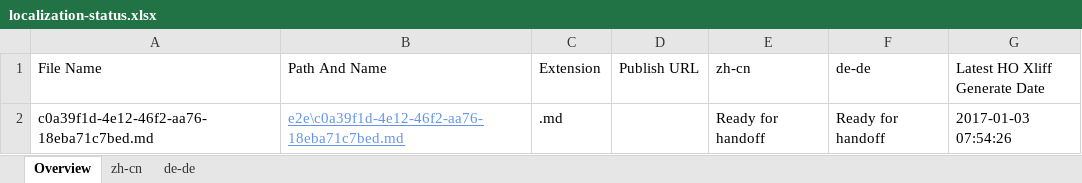
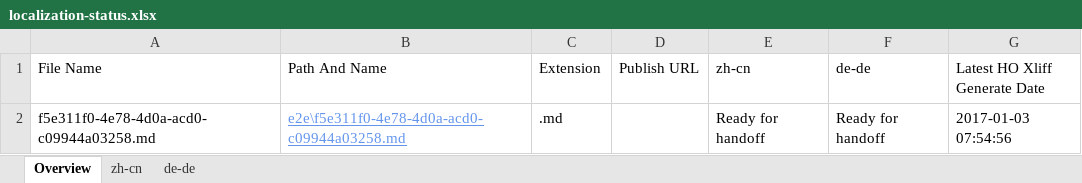
Before and after one commit to OpenLocalizationTestOrg/ol-test1-handback, an Excel workbook: ol-handback/OpenLocalizationTestOrg/ol-test1/ci/localization-status.xlsx, sheet Overview, drawn as a sheet; values as stored, in another font and other column widths than the file's, no borders; table styles not drawn; the diff names each change by its address in the sheet, - before the commit and + after, or states it on an @@ line.

Commit message:
Generate Report for Handoff

```diff
--- a/ol-handback/OpenLocalizationTestOrg/ol-test1/ci/localization-status.xlsx (sheet Overview)
+++ b/ol-handback/OpenLocalizationTestOrg/ol-test1/ci/localization-status.xlsx (sheet Overview)
-A2 (File Name): c0a39f1d-4e12-46f2-aa76-18eba71c7bed.md
+A2 (File Name): f5e311f0-4e78-4d0a-acd0-c09944a03258.md
-B2 (Path And Name): e2e\c0a39f1d-4e12-46f2-aa76-18eba71c7bed.md
+B2 (Path And Name): e2e\f5e311f0-4e78-4d0a-acd0-c09944a03258.md
-G2 (Latest HO Xliff Generate Date): 2017-01-03 07:54:26
+G2 (Latest HO Xliff Generate Date): 2017-01-03 07:54:56
```
Also changed, not shown: sheet zh-cn, sheet de-de.
